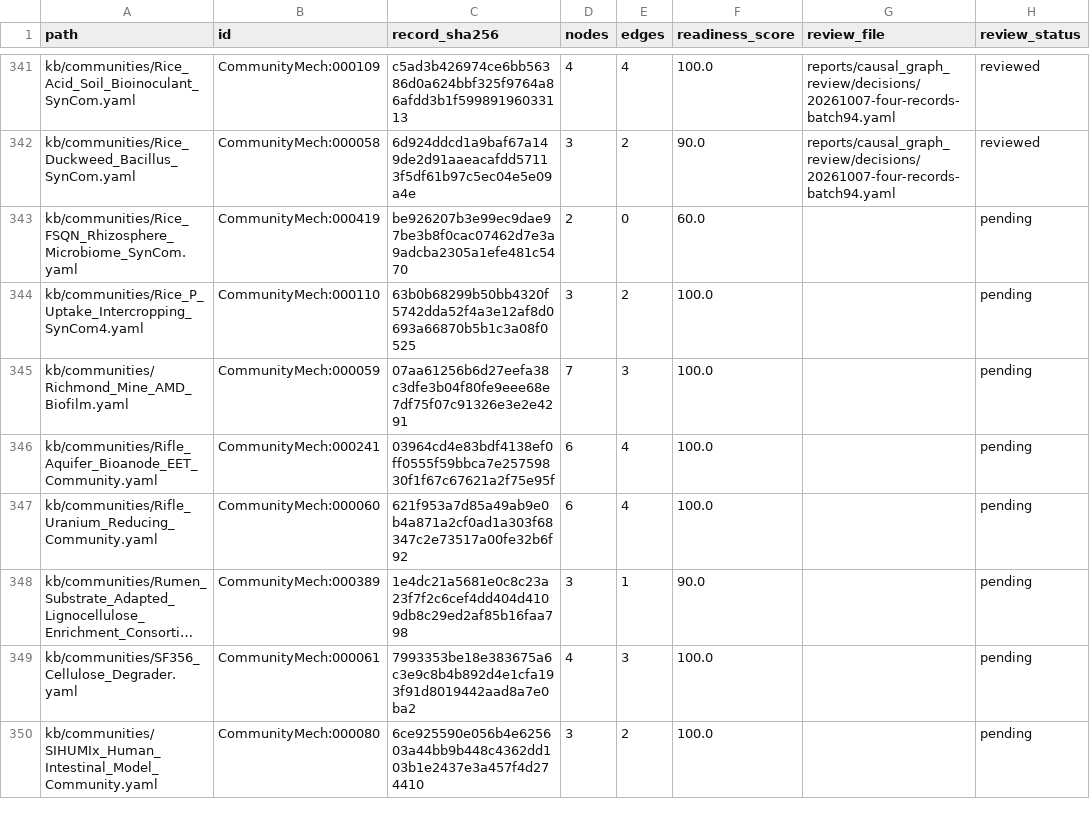
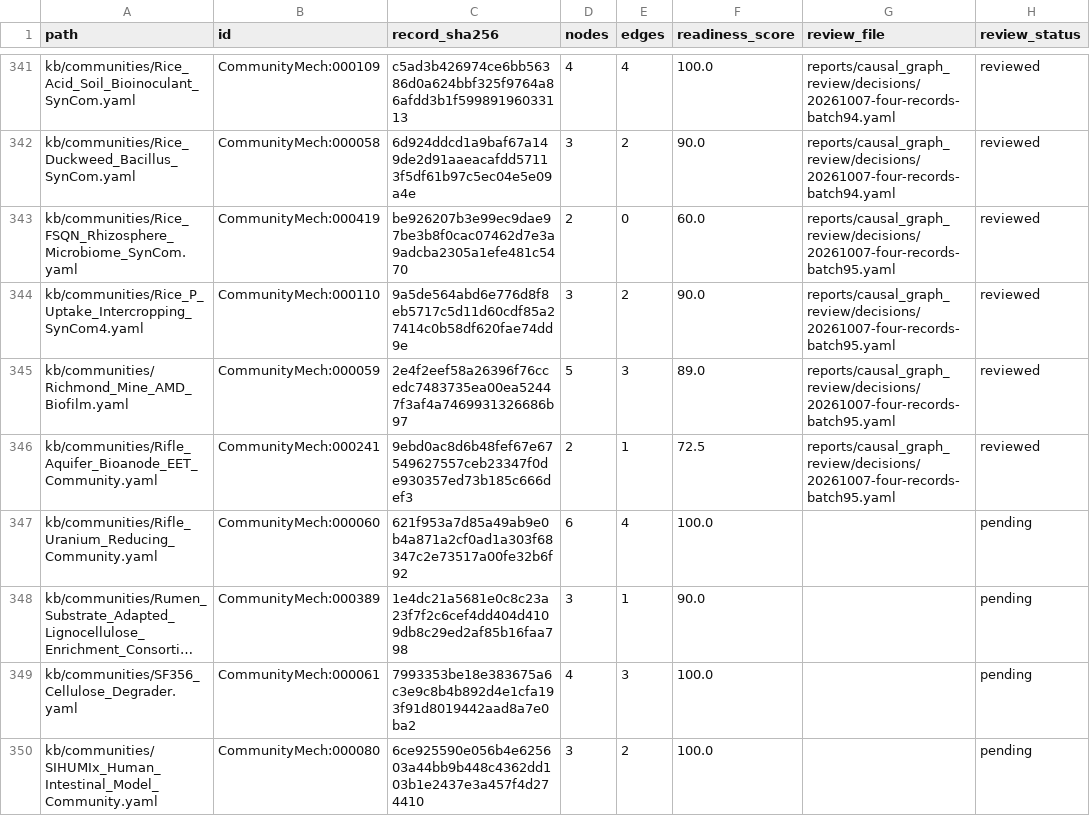
Before and after one commit to CultureBotAI/CommunityMech, a TSV file: reports/causal_graph_review/inventory.tsv, drawn as a sheet; only a part is shown, gaps mark what is left out; long unchanged cells end in ….

Commit message:
Separate ecological observations from genomic candidates (batch95)

```diff
--- a/reports/causal_graph_review/inventory.tsv
+++ b/reports/causal_graph_review/inventory.tsv
@@ -342,6 +342,6 @@ kb/communities/Rice_Acid_Soil_Bioinoculant_SynCom.yaml	CommunityMech:000109	c5ad
 kb/communities/Rice_Duckweed_Bacillus_SynCom.yaml	CommunityMech:000058	6d924ddcd1a9baf67a149de2d91aaeacafdd57113f5df61b97c5ec04e5e09a4e	3	2	90.0	reports/causal_graph_review/decisions/20261007-four-records-batch94.yaml	reviewed
-kb/communities/Rice_FSQN_Rhizosphere_Microbiome_SynCom.yaml	CommunityMech:000419	be926207b3e99ec9dae97be3b8f0cac07462d7e3a9adcba2305a1efe481c5470	2	0	60.0		pending
-kb/communities/Rice_P_Uptake_Intercropping_SynCom4.yaml	CommunityMech:000110	63b0b68299b50bb4320f5742dda52f4a3e12af8d0693a66870b5b1c3a08f0525	3	2	100.0		pending
-kb/communities/Richmond_Mine_AMD_Biofilm.yaml	CommunityMech:000059	07aa61256b6d27eefa38c3dfe3b04f80fe9eee68e7df75f07c91326e3e2e4291	7	3	100.0		pending
-kb/communities/Rifle_Aquifer_Bioanode_EET_Community.yaml	CommunityMech:000241	03964cd4e83bdf4138ef0ff0555f59bbca7e25759830f1f67c67621a2f75e95f	6	4	100.0		pending
+kb/communities/Rice_FSQN_Rhizosphere_Microbiome_SynCom.yaml	CommunityMech:000419	be926207b3e99ec9dae97be3b8f0cac07462d7e3a9adcba2305a1efe481c5470	2	0	60.0	reports/causal_graph_review/decisions/20261007-four-records-batch95.yaml	reviewed
+kb/communities/Rice_P_Uptake_Intercropping_SynCom4.yaml	CommunityMech:000110	9a5de564abd6e776d8f8eb5717c5d11d60cdf85a27414c0b58df620fae74dd9e	3	2	90.0	reports/causal_graph_review/decisions/20261007-four-records-batch95.yaml	reviewed
+kb/communities/Richmond_Mine_AMD_Biofilm.yaml	CommunityMech:000059	2e4f2eef58a26396f76ccedc7483735ea00ea52447f3af4a7469931326686b97	5	3	89.0	reports/causal_graph_review/decisions/20261007-four-records-batch95.yaml	reviewed
+kb/communities/Rifle_Aquifer_Bioanode_EET_Community.yaml	CommunityMech:000241	9ebd0ac8d6b48fef67e67549627557ceb23347f0de930357ed73b185c666def3	2	1	72.5	reports/causal_graph_review/decisions/20261007-four-records-batch95.yaml	reviewed
 kb/communities/Rifle_Uranium_Reducing_Community.yaml	CommunityMech:000060	621f953a7d85a49ab9e0b4a871a2cf0ad1a303f68347c2e73517a00fe32b6f92	6	4	100.0		pending
```
Also changed, not shown: 18 other files.
